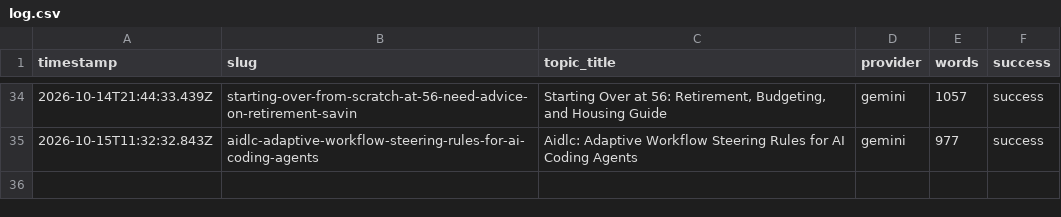
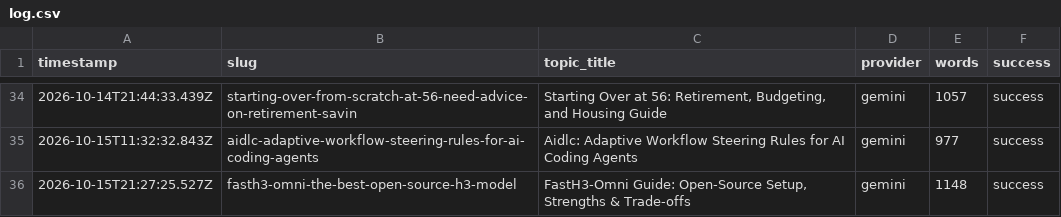
Before and after one commit to haxno2004-wq/aitoollab-autopilot, a CSV file: state/finflow/log.csv, drawn as a sheet; only a part is shown, gaps mark what is left out; the diff names each change by its address in the sheet, - before the commit and + after, or states it on an @@ line.

```diff
--- a/state/finflow/log.csv
+++ b/state/finflow/log.csv
+row 36: 2026-10-15T21:27:25.527Z | fasth3-omni-the-best-open-source-h3-model | FastH3-Omni Guide: Open-Source Setup, Strengths & Trade-offs | gemini | 1148 | success
```
Also changed, not shown: 6 other files.
